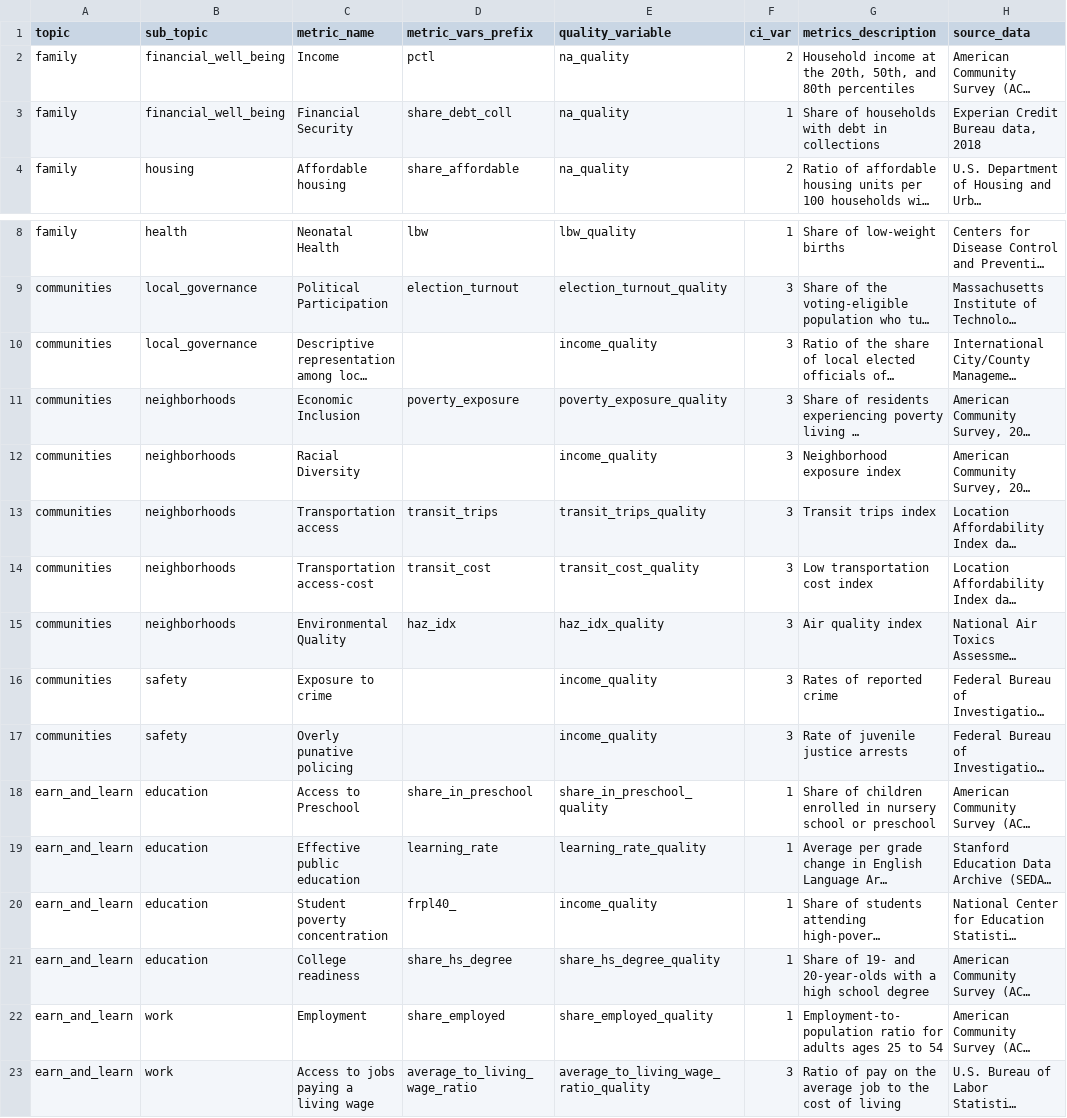
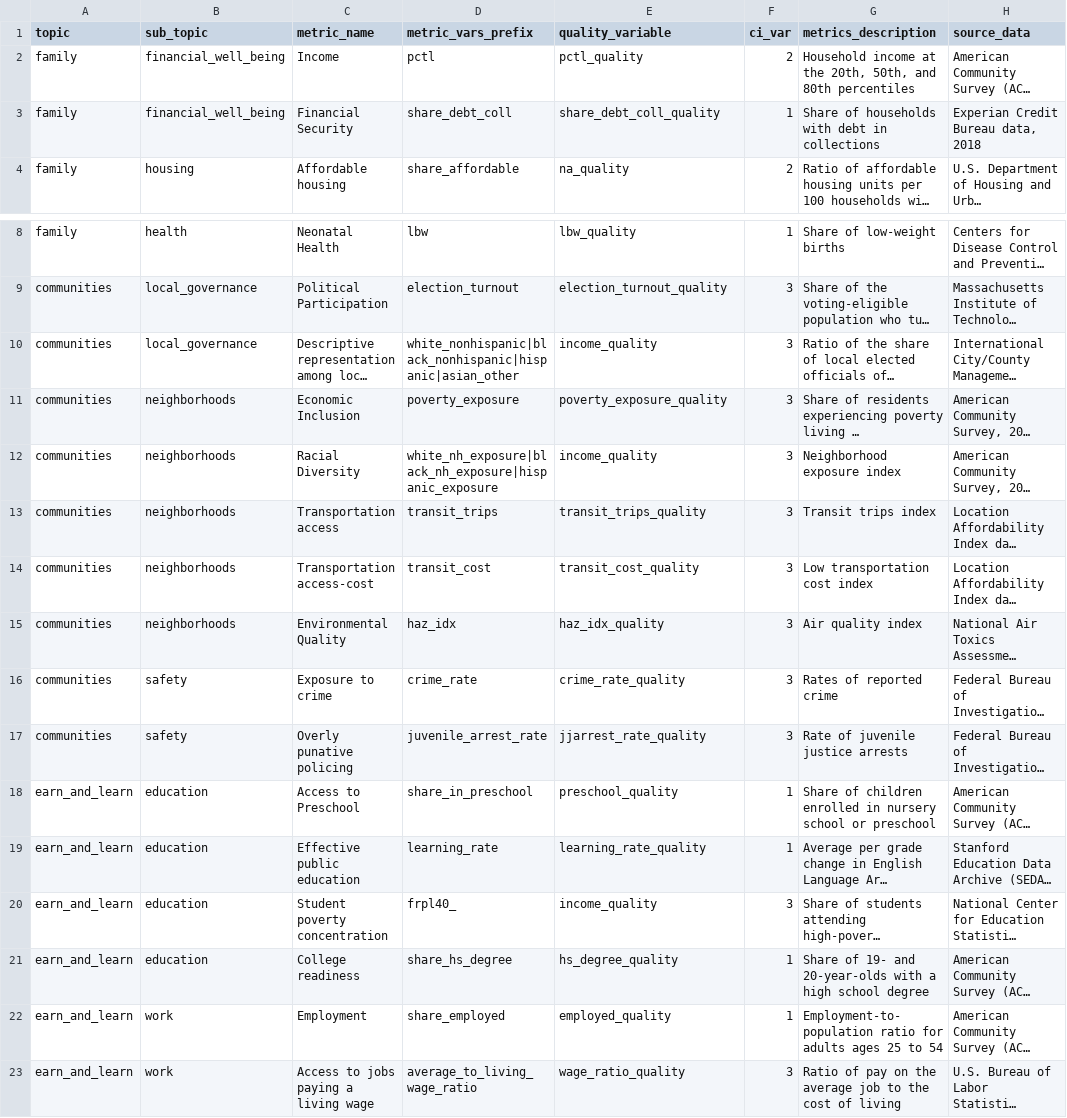
Before and after one commit to UI-Research/gates-mobility-metrics-pages, a CSV file: metrics_summary.csv, drawn as a sheet; only a part is shown, gaps mark what is left out; long unchanged cells end in …; the diff names each change by its address in the sheet, - before the commit and + after, or states it on an @@ line.

Commit message:
add more metrics and formatting

```diff
--- a/metrics_summary.csv
+++ b/metrics_summary.csv
-E2 (quality_variable): na_quality
+E2 (quality_variable): pctl_quality
-E3 (quality_variable): na_quality
+E3 (quality_variable): share_debt_coll_quality
-D10 (metric_vars_prefix): (empty)
+D10 (metric_vars_prefix): white_nonhispanic|black_nonhispanic|hispanic|asian_other
-D12 (metric_vars_prefix): (empty)
+D12 (metric_vars_prefix): white_nh_exposure|black_nh_exposure|hispanic_exposure
-D16 (metric_vars_prefix): (empty)
+D16 (metric_vars_prefix): crime_rate
-E16 (quality_variable): income_quality
+E16 (quality_variable): crime_rate_quality
-D17 (metric_vars_prefix): (empty)
+D17 (metric_vars_prefix): juvenile_arrest_rate
-E17 (quality_variable): income_quality
+E17 (quality_variable): jjarrest_rate_quality
-E18 (quality_variable): share_in_preschool_quality
+E18 (quality_variable): preschool_quality
-F20 (ci_var): 1
+F20 (ci_var): 3
-E21 (quality_variable): share_hs_degree_quality
+E21 (quality_variable): hs_degree_quality
-E22 (quality_variable): share_employed_quality
+E22 (quality_variable): employed_quality
-E23 (quality_variable): average_to_living_wage_ratio_quality
+E23 (quality_variable): wage_ratio_quality
```
Also changed, not shown: 2 other files.
